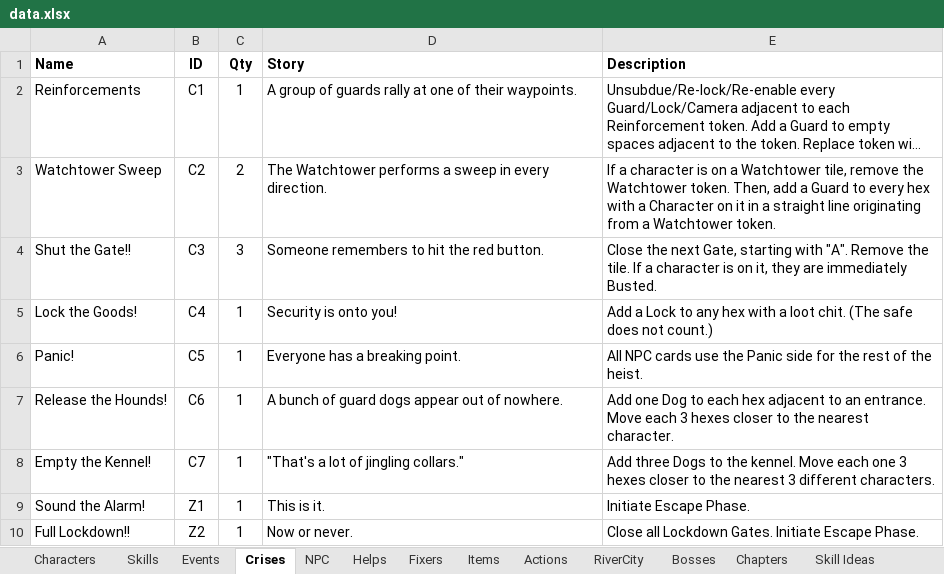
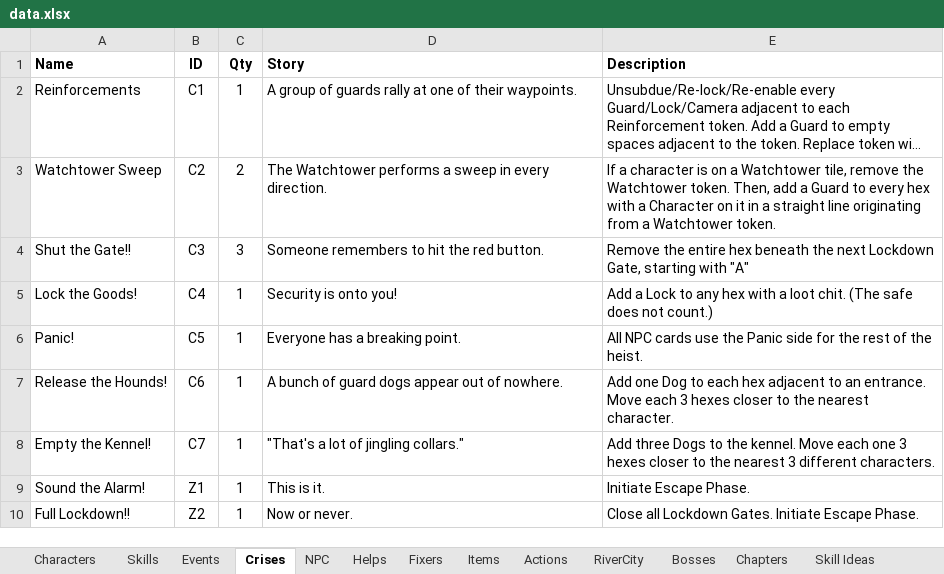
Before and after one commit to andymeneely/project-timber-wolf, an Excel workbook: data/data.xlsx, sheet Crises, drawn as a sheet; long unchanged cells end in …; values as stored, in another font and other column widths than the file's, no borders; the diff names each change by its address in the sheet, - before the commit and + after, or states it on an @@ line.

```diff
--- a/data/data.xlsx (sheet Crises)
+++ b/data/data.xlsx (sheet Crises)
-E4 (Description): Close the next Gate, starting with "A". Remove the tile. If a character is on it, they are immediately Busted.
+E4 (Description): Remove the entire hex beneath the next Lockdown Gate, starting with "A"
```
Also changed, not shown: sheet Characters, sheet Events, data/playtesting.xlsx, 4 other files.
